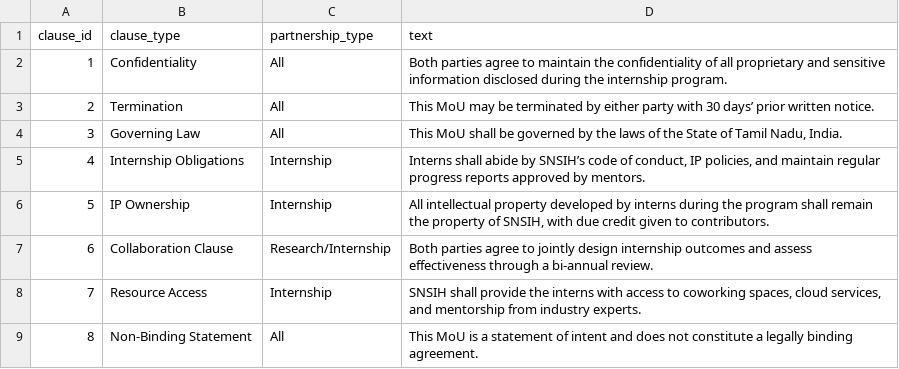
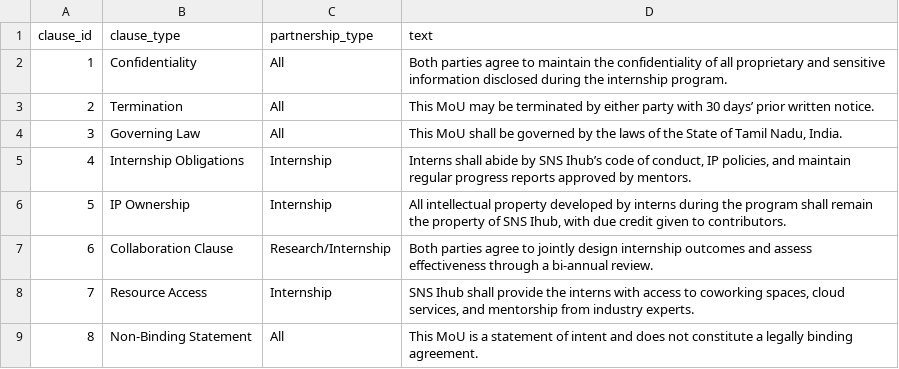
Before and after one commit to rahulpihub/Agentic-AI-, a CSV file: clauses.csv, drawn as a sheet.

```diff
--- a/clauses.csv
+++ b/clauses.csv
@@ -4,6 +4,6 @@ clause_id,clause_type,partnership_type,text
 3,Governing Law,All,"This MoU shall be governed by the laws of the State of Tamil Nadu, India."
-4,Internship Obligations,Internship,"Interns shall abide by SNSIH’s code of conduct, IP policies, and maintain regular progress reports approved by mentors."
-5,IP Ownership,Internship,"All intellectual property developed by interns during the program shall remain the property of SNSIH, with due credit given to contributors."
+4,Internship Obligations,Internship,"Interns shall abide by SNS Ihub’s code of conduct, IP policies, and maintain regular progress reports approved by mentors."
+5,IP Ownership,Internship,"All intellectual property developed by interns during the program shall remain the property of SNS Ihub, with due credit given to contributors."
 6,Collaboration Clause,Research/Internship,Both parties agree to jointly design internship outcomes and assess effectiveness through a bi-annual review.
-7,Resource Access,Internship,"SNSIH shall provide the interns with access to coworking spaces, cloud services, and mentorship from industry experts."
+7,Resource Access,Internship,"SNS Ihub shall provide the interns with access to coworking spaces, cloud services, and mentorship from industry experts."
 8,Non-Binding Statement,All,This MoU is a statement of intent and does not constitute a legally binding agreement.
```
Also changed, not shown: 8 other files.
